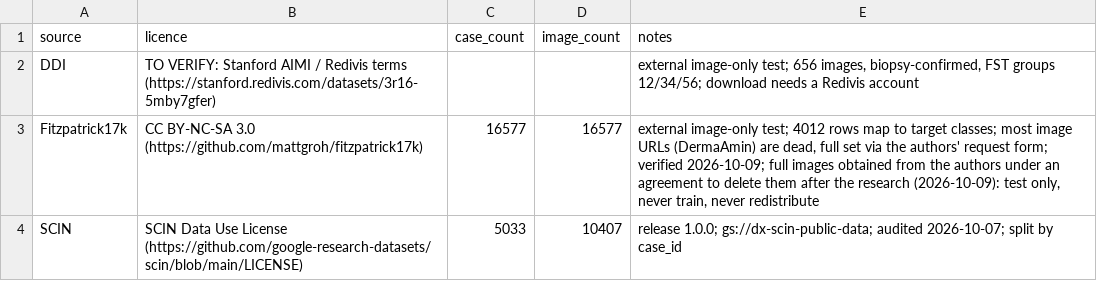
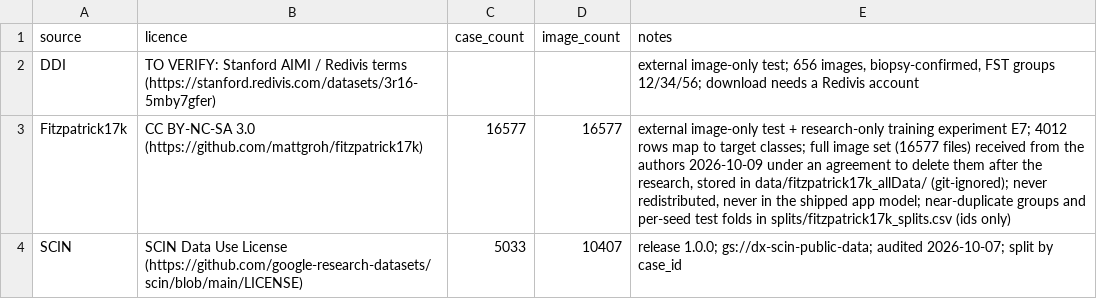
Before and after one commit to DariaGiotina/Bachelor_Thesis, a CSV file: ml/data_sources.csv, drawn as a sheet.

Commit message:
feat(ml): test on the full Fitzpatrick17k set and add pooled-training experiment E7
- read the full Fitzpatrick17k image set (and its 448 px cache) so all
  4,012 mapped images are usable; zero-shot macro-F1 0.393 with a clear
  skin-tone gradient (V-VI 0.312)
- group near-duplicates and same-patient photos (256-bit dHash + ImageNet
  embedding cosine) and build grouped, stratified test folds per seed
- run_fitz_pooling.py: data pooling and sequential transfer vs the E1
  photo-only model over ten seeds; pooling lowers SCIN macro-F1 by 0.035
  but raises in-domain Fitzpatrick17k macro-F1 by 0.216
- thesis 8.8 / paper 4.8, journal entry, data source note, tests

```diff
--- a/ml/data_sources.csv
+++ b/ml/data_sources.csv
@@ -2,3 +2,3 @@ source,licence,case_count,image_count,notes
 DDI,TO VERIFY: Stanford AIMI / Redivis terms (https://stanford.redivis.com/datasets/3r16-5mby7gfer),,,"external image-only test; 656 images, biopsy-confirmed, FST groups 12/34/56; download needs a Redivis account"
-Fitzpatrick17k,CC BY-NC-SA 3.0 (https://github.com/mattgroh/fitzpatrick17k),16577,16577,"external image-only test; 4012 rows map to target classes; most image URLs (DermaAmin) are dead, full set via the authors' request form; verified 2026-10-09; full images obtained from the authors under an agreement to delete them after the research (2026-10-09): test only, never train, never redistribute"
+Fitzpatrick17k,CC BY-NC-SA 3.0 (https://github.com/mattgroh/fitzpatrick17k),16577,16577,"external image-only test + research-only training experiment E7; 4012 rows map to target classes; full image set (16577 files) received from the authors 2026-10-09 under an agreement to delete them after the research, stored in data/fitzpatrick17k_allData/ (git-ignored); never redistributed, never in the shipped app model; near-duplicate groups and per-seed test folds in splits/fitzpatrick17k_splits.csv (ids only)"
 SCIN,SCIN Data Use License (https://github.com/google-research-datasets/scin/blob/main/LICENSE),5033,10407,release 1.0.0; gs://dx-scin-public-data; audited 2026-10-07; split by case_id
```
Also changed, not shown: 13 other files.
